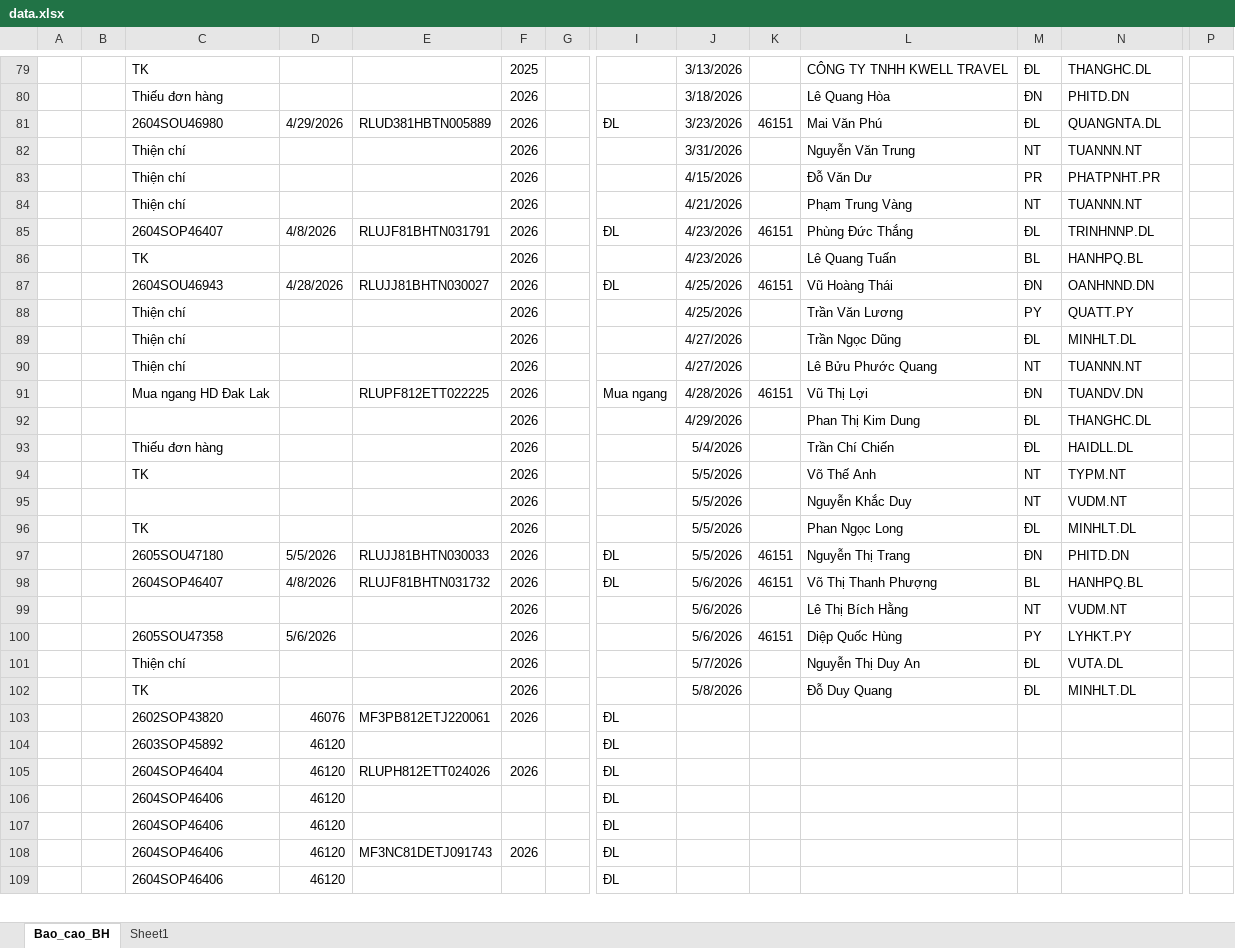
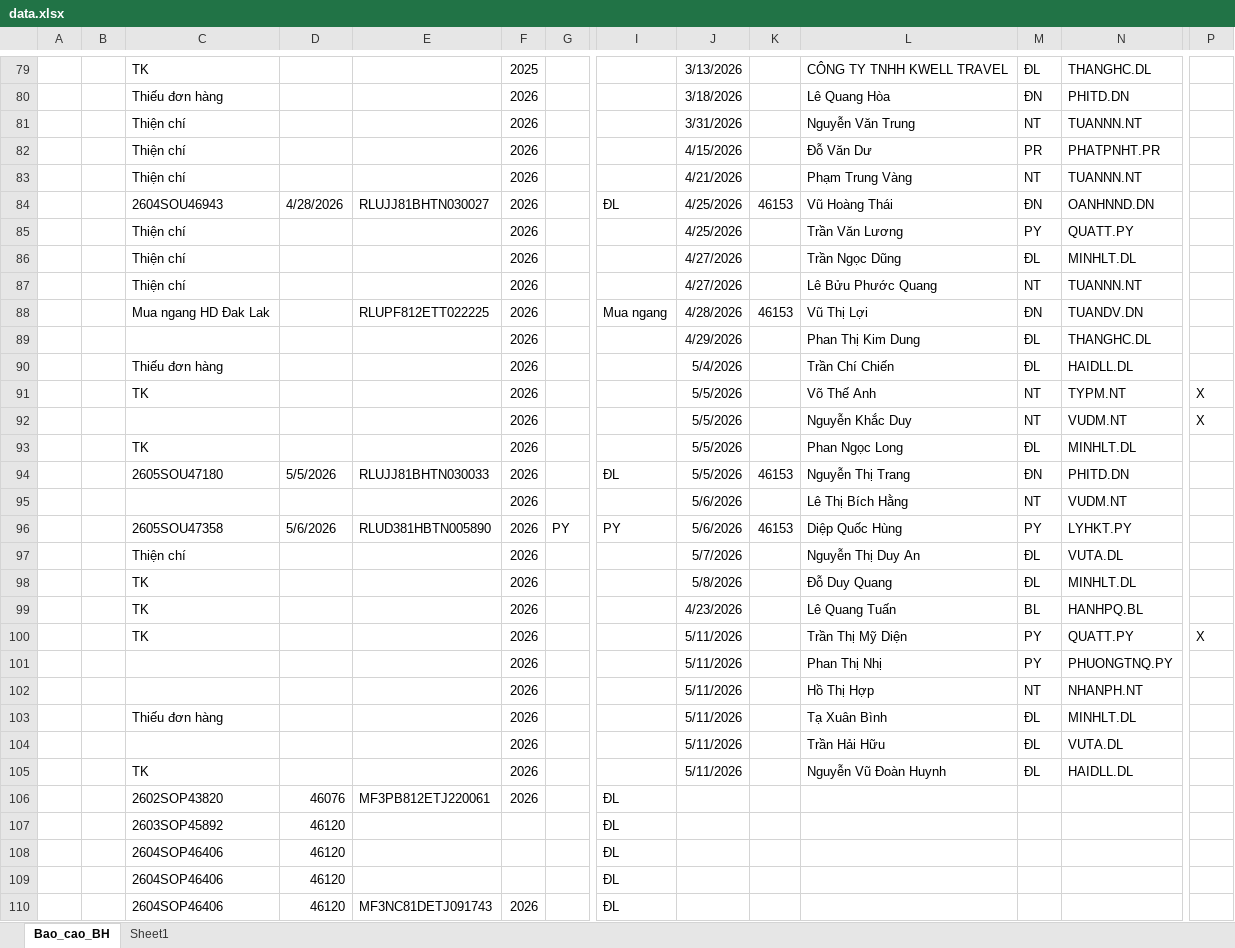
Before and after one commit to tinthanhgroup/Hang-hoa, an Excel workbook: data.xlsx, sheet Bao_cao_BH, drawn as a sheet; only a part is shown, gaps mark what is left out; the shorter side is filled out with more unchanged rows; values as stored, in another font and other column widths than the file's, no borders; table styles not drawn; removed rows and columns are numbered as before the commit, all else as after; rows hold the shown columns only; the diff covers the shown part only; the diff names each change by its address in the sheet, - before the commit and + after, or states it on an @@ line.

Commit message:
Data 11/05 17:01

```diff
--- a/data.xlsx (sheet Bao_cao_BH)
+++ b/data.xlsx (sheet Bao_cao_BH)
-row 81:  |  | 2604SOU46980 | 4/29/2026 | RLUD381HBTN005889 | 2026 |  | ĐL | 3/23/2026 | 46151 | Mai Văn Phú | ĐL | QUANGNTA.DL
-row 85:  |  | 2604SOP46407 | 4/8/2026 | RLUJF81BHTN031791 | 2026 |  | ĐL | 4/23/2026 | 46151 | Phùng Đức Thắng | ĐL | TRINHNNP.DL
-row 86:  |  | TK |  |  | 2026 |  |  | 4/23/2026 |  | Lê Quang Tuấn | BL | HANHPQ.BL
-K84: 46151
+K84: 46153
-K88: 46151
+K88: 46153
-P91:P92: (empty)
+P91:P92: X
-K94: 46151
+K94: 46153
-row 98:  |  | 2604SOP46407 | 4/8/2026 | RLUJF81BHTN031732 | 2026 |  | ĐL | 5/6/2026 | 46151 | Võ Thị Thanh Phượng | BL | HANHPQ.BL
-E96: (empty)
+E96: RLUD381HBTN005890
-G96: (empty)
+G96: PY
-I96: (empty)
+I96: PY
-K96: 46151
+K96: 46153
+row 99:  |  | TK |  |  | 2026 |  |  | 4/23/2026 |  | Lê Quang Tuấn | BL | HANHPQ.BL
+row 100:  |  | TK |  |  | 2026 |  |  | 5/11/2026 |  | Trần Thị Mỹ Diện | PY | QUATT.PY | X
+row 101:  |  |  |  |  | 2026 |  |  | 5/11/2026 |  | Phan Thị Nhị | PY | PHUONGTNQ.PY
+row 102:  |  |  |  |  | 2026 |  |  | 5/11/2026 |  | Hồ Thị Hợp | NT | NHANPH.NT
+row 103:  |  | Thiếu đơn hàng |  |  | 2026 |  |  | 5/11/2026 |  | Tạ Xuân Bình | ĐL | MINHLT.DL
+row 104:  |  |  |  |  | 2026 |  |  | 5/11/2026 |  | Trần Hải Hữu | ĐL | VUTA.DL
+row 105:  |  | TK |  |  | 2026 |  |  | 5/11/2026 |  | Nguyễn Vũ Đoàn Huynh | ĐL | HAIDLL.DL
-row 105:  |  | 2604SOP46404 | 46120 | RLUPH812ETT024026 | 2026 |  | ĐL
```
Also changed, not shown: 6 added rows, 4 removed rows and 24 edited cells elsewhere in this sheet.
